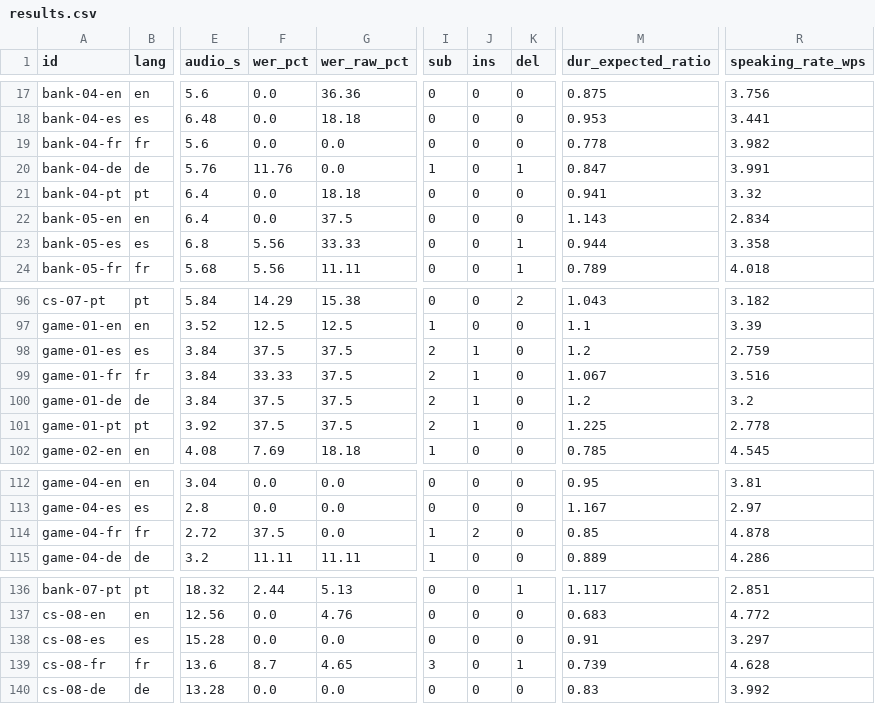
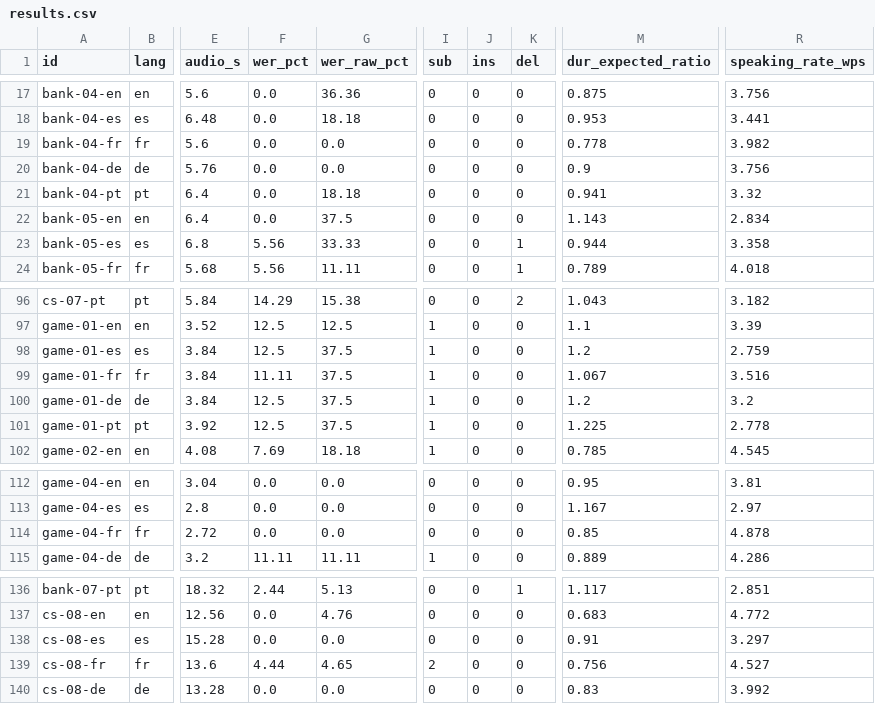
Before and after one commit to bkjovo/jovo_gd_eval, a CSV file: harness/corpus/outputs/results.csv, drawn as a sheet; only a part is shown, gaps mark what is left out; the diff names each change by its address in the sheet, - before the commit and + after, or states it on an @@ line.

```diff
--- a/harness/corpus/outputs/results.csv
+++ b/harness/corpus/outputs/results.csv
-F20 (wer_pct): 11.76
+F20 (wer_pct): 0.0
-I20 (sub): 1
+I20 (sub): 0
-K20 (del): 1
+K20 (del): 0
-M20 (dur_expected_ratio): 0.847
+M20 (dur_expected_ratio): 0.9
-R20 (speaking_rate_wps): 3.991
+R20 (speaking_rate_wps): 3.756
-F98 (wer_pct): 37.5
+F98 (wer_pct): 12.5
-I98:I101 (sub): 2
+I98:I101 (sub): 1
-J98:J101 (ins): 1
+J98:J101 (ins): 0
-F99 (wer_pct): 33.33
+F99 (wer_pct): 11.11
-F100:F101 (wer_pct): 37.5
+F100:F101 (wer_pct): 12.5
-F114 (wer_pct): 37.5
+F114 (wer_pct): 0.0
-I114 (sub): 1
+I114 (sub): 0
-J114 (ins): 2
+J114 (ins): 0
-F139 (wer_pct): 8.7
+F139 (wer_pct): 4.44
-I139 (sub): 3
+I139 (sub): 2
-K139 (del): 1
+K139 (del): 0
-M139 (dur_expected_ratio): 0.739
+M139 (dur_expected_ratio): 0.756
-R139 (speaking_rate_wps): 4.628
+R139 (speaking_rate_wps): 4.527
```
Also changed, not shown: 4 other files.
